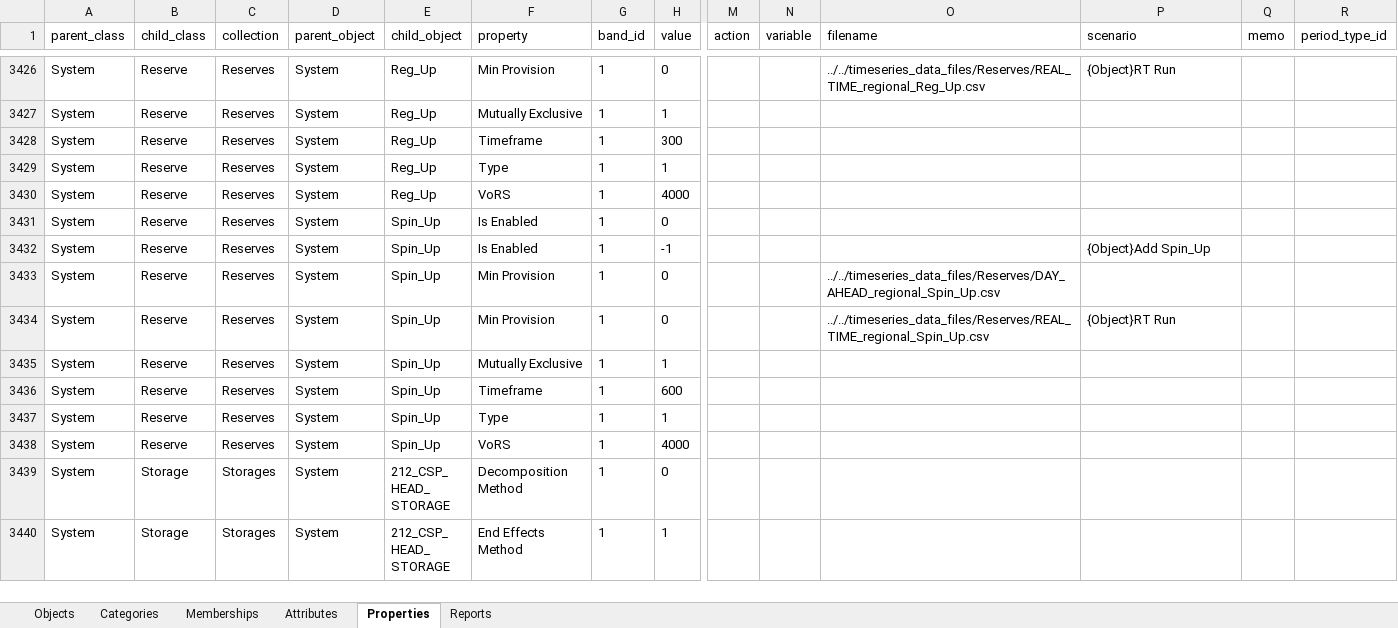
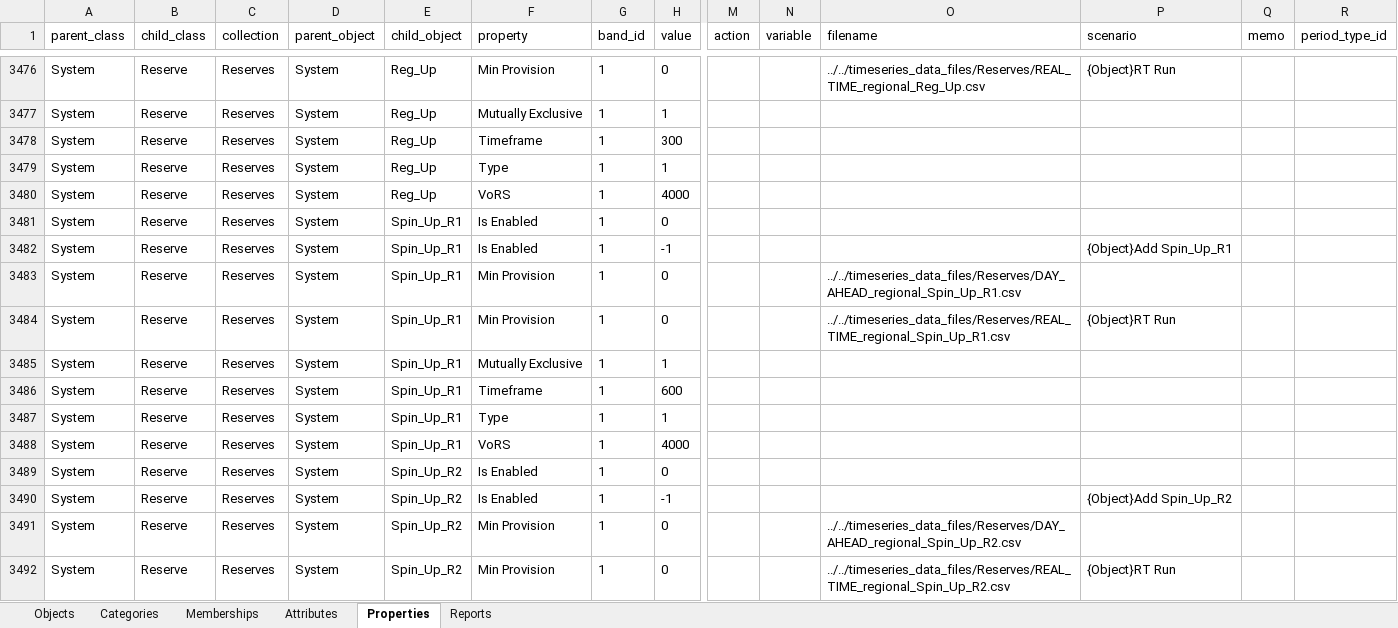
Before and after one commit to GridMod/RTS-GMLC, an Excel workbook: RTS_Data/FormattedData/PLEXOS/rts_PLEXOS.xlsx, sheet Properties, drawn as a sheet; only a part is shown, gaps mark what is left out; the shorter side is filled out with more unchanged rows; values as stored, in another font and other column widths than the file's, no borders; addresses are those after the commit; rows hold the shown columns only; the diff covers the shown part only; the diff names each change by its address in the sheet, - before the commit and + after, or states it on an @@ line.

Commit message:
add one-hour look-ahead to RTS real-time

```diff
--- a/RTS_Data/FormattedData/PLEXOS/rts_PLEXOS.xlsx (sheet Properties)
+++ b/RTS_Data/FormattedData/PLEXOS/rts_PLEXOS.xlsx (sheet Properties)
-E3481:E3488 (child_object): Spin_Up
+E3481:E3488 (child_object): Spin_Up_R1
-P3482 (scenario): {Object}Add Spin_Up
+P3482 (scenario): {Object}Add Spin_Up_R1
-O3483 (filename): ../../timeseries_data_files/Reserves/DAY_AHEAD_regional_Spin_Up.csv
+O3483 (filename): ../../timeseries_data_files/Reserves/DAY_AHEAD_regional_Spin_Up_R1.csv
-O3484 (filename): ../../timeseries_data_files/Reserves/REAL_TIME_regional_Spin_Up.csv
+O3484 (filename): ../../timeseries_data_files/Reserves/REAL_TIME_regional_Spin_Up_R1.csv
+row 3489: System | Reserve | Reserves | System | Spin_Up_R2 | Is Enabled | 1 | 0
+row 3490: System | Reserve | Reserves | System | Spin_Up_R2 | Is Enabled | 1 | -1 |  |  |  | {Object}Add Spin_Up_R2
+row 3491: System | Reserve | Reserves | System | Spin_Up_R2 | Min Provision | 1 | 0 |  |  | ../../timeseries_data_files/Reserves/DAY_AHEAD_regional_Spin_Up_R2.csv
+row 3492: System | Reserve | Reserves | System | Spin_Up_R2 | Min Provision | 1 | 0 |  |  | ../../timeseries_data_files/Reserves/REAL_TIME_regional_Spin_Up_R2.csv | {Object}RT Run
```
Also changed, not shown: 62 added rows elsewhere in this sheet, sheet Memberships, sheet Objects, sheet Attributes, sheet Categories, 2 other files.
